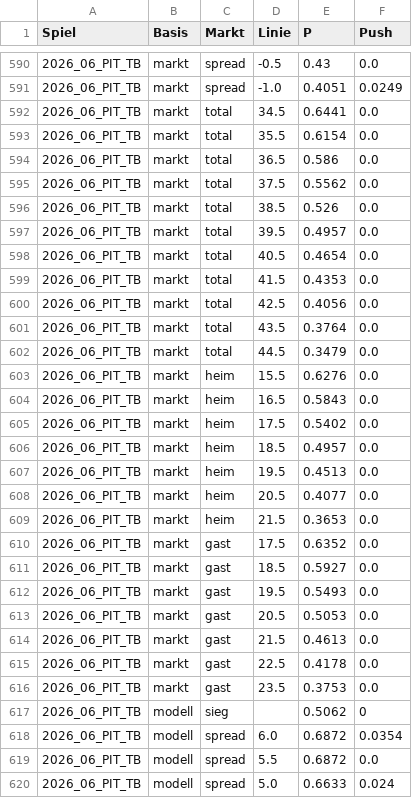
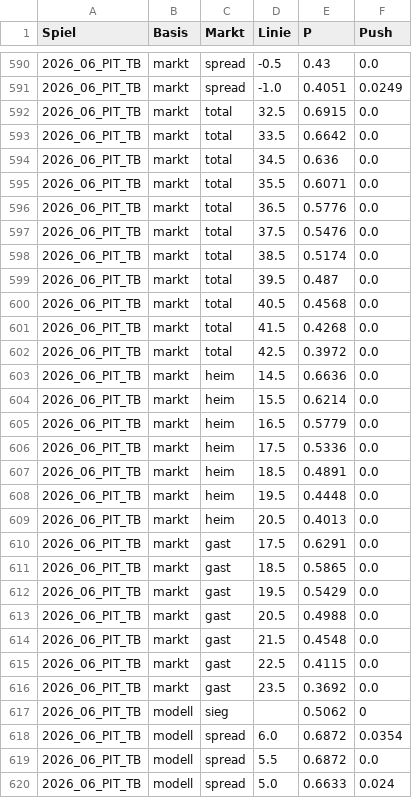
Before and after one commit to gobitodic0007-hash/Wettmodell, a CSV file: daten/nfl-linien.csv, drawn as a sheet; only a part is shown, gaps mark what is left out; the diff covers the shown part only.

```diff
--- a/daten/nfl-linien.csv
+++ b/daten/nfl-linien.csv
@@ -591,27 +591,27 @@ Spiel,Basis,Markt,Linie,P,Push
 2026_06_PIT_TB,markt,spread,-1.0,0.4051,0.0249
-2026_06_PIT_TB,markt,total,34.5,0.6441,0.0
-2026_06_PIT_TB,markt,total,35.5,0.6154,0.0
-2026_06_PIT_TB,markt,total,36.5,0.586,0.0
-2026_06_PIT_TB,markt,total,37.5,0.5562,0.0
-2026_06_PIT_TB,markt,total,38.5,0.526,0.0
-2026_06_PIT_TB,markt,total,39.5,0.4957,0.0
-2026_06_PIT_TB,markt,total,40.5,0.4654,0.0
-2026_06_PIT_TB,markt,total,41.5,0.4353,0.0
-2026_06_PIT_TB,markt,total,42.5,0.4056,0.0
-2026_06_PIT_TB,markt,total,43.5,0.3764,0.0
-2026_06_PIT_TB,markt,total,44.5,0.3479,0.0
-2026_06_PIT_TB,markt,heim,15.5,0.6276,0.0
-2026_06_PIT_TB,markt,heim,16.5,0.5843,0.0
-2026_06_PIT_TB,markt,heim,17.5,0.5402,0.0
-2026_06_PIT_TB,markt,heim,18.5,0.4957,0.0
-2026_06_PIT_TB,markt,heim,19.5,0.4513,0.0
-2026_06_PIT_TB,markt,heim,20.5,0.4077,0.0
-2026_06_PIT_TB,markt,heim,21.5,0.3653,0.0
-2026_06_PIT_TB,markt,gast,17.5,0.6352,0.0
-2026_06_PIT_TB,markt,gast,18.5,0.5927,0.0
-2026_06_PIT_TB,markt,gast,19.5,0.5493,0.0
-2026_06_PIT_TB,markt,gast,20.5,0.5053,0.0
-2026_06_PIT_TB,markt,gast,21.5,0.4613,0.0
-2026_06_PIT_TB,markt,gast,22.5,0.4178,0.0
-2026_06_PIT_TB,markt,gast,23.5,0.3753,0.0
+2026_06_PIT_TB,markt,total,32.5,0.6915,0.0
+2026_06_PIT_TB,markt,total,33.5,0.6642,0.0
+2026_06_PIT_TB,markt,total,34.5,0.636,0.0
+2026_06_PIT_TB,markt,total,35.5,0.6071,0.0
+2026_06_PIT_TB,markt,total,36.5,0.5776,0.0
+2026_06_PIT_TB,markt,total,37.5,0.5476,0.0
+2026_06_PIT_TB,markt,total,38.5,0.5174,0.0
+2026_06_PIT_TB,markt,total,39.5,0.487,0.0
+2026_06_PIT_TB,markt,total,40.5,0.4568,0.0
+2026_06_PIT_TB,markt,total,41.5,0.4268,0.0
+2026_06_PIT_TB,markt,total,42.5,0.3972,0.0
+2026_06_PIT_TB,markt,heim,14.5,0.6636,0.0
+2026_06_PIT_TB,markt,heim,15.5,0.6214,0.0
+2026_06_PIT_TB,markt,heim,16.5,0.5779,0.0
+2026_06_PIT_TB,markt,heim,17.5,0.5336,0.0
+2026_06_PIT_TB,markt,heim,18.5,0.4891,0.0
+2026_06_PIT_TB,markt,heim,19.5,0.4448,0.0
+2026_06_PIT_TB,markt,heim,20.5,0.4013,0.0
+2026_06_PIT_TB,markt,gast,17.5,0.6291,0.0
+2026_06_PIT_TB,markt,gast,18.5,0.5865,0.0
+2026_06_PIT_TB,markt,gast,19.5,0.5429,0.0
+2026_06_PIT_TB,markt,gast,20.5,0.4988,0.0
+2026_06_PIT_TB,markt,gast,21.5,0.4548,0.0
+2026_06_PIT_TB,markt,gast,22.5,0.4115,0.0
+2026_06_PIT_TB,markt,gast,23.5,0.3692,0.0
 2026_06_PIT_TB,modell,sieg,,0.5062,0
```
Also changed, not shown: 4 added rows, 4 removed rows and 99 edited cells elsewhere in this file, daten/nfl-rueckblick.csv, daten/nfl-spiele.csv, 4 other files.
